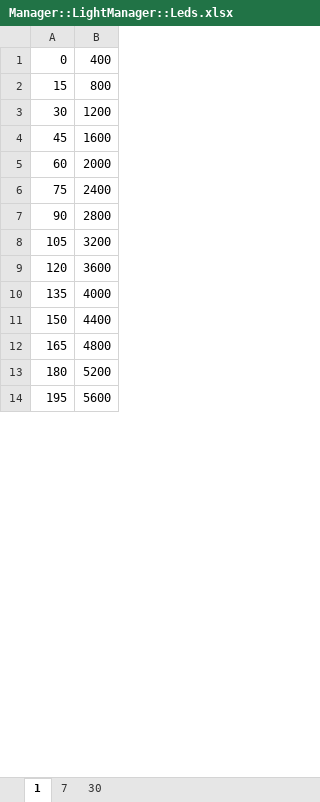
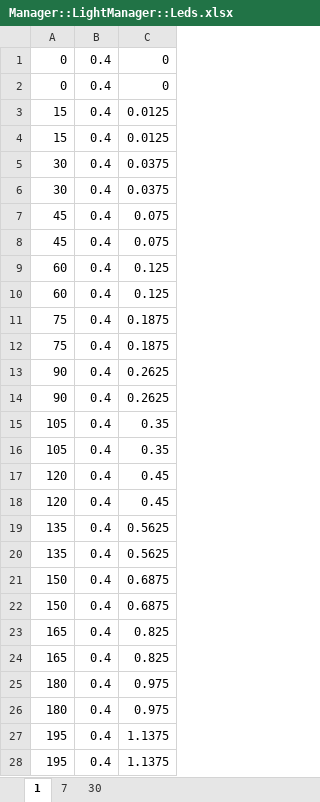
Before and after one commit to OmegaLord321/Diplome, an Excel workbook: Manager::LightManager::Leds.xlsx, sheet 1, drawn as a sheet; only a part is shown; values as stored, in another font and other column widths than the file's, no borders; removed rows and columns are numbered as before the commit, all else as after; the diff covers the shown part only; the diff names each change by its address in the sheet, - before the commit and + after, or states it on an @@ line.

```diff
--- a/Manager::LightManager::Leds.xlsx (sheet 1)
+++ b/Manager::LightManager::Leds.xlsx (sheet 1)
-column B, rows 1-14: 400 | 800 | 1200 | 1600 | 2000 | 2400 | 2800 | 3200 | 3600 | 4000 | 4400 | 4800 | 5200 | 5600
+column B, rows 2-3: 0.4 | 0.4; rows 6-7: 0.4 | 0.4; rows 10-11: 0.4 | 0.4; rows 14-15: 0.4 | 0.4; rows 18-19: 0.4 | 0.4; rows 22-23: 0.4 | 0.4; rows 26-27: 0.4 | 0.4
+column C, rows 2-3: 0 | 0.0125; rows 6-7: 0.0375 | 0.075; rows 10-11: 0.125 | 0.1875; rows 14-15: 0.2625 | 0.35; rows 18-19: 0.45 | 0.5625; rows 22-23: 0.6875 | 0.825; rows 26-27: 0.975 | 1.1375
+row 1: 0 | 0.4 | 0
+row 4: 15 | 0.4 | 0.0125
+row 5: 30 | 0.4 | 0.0375
+row 8: 45 | 0.4 | 0.075
+row 9: 60 | 0.4 | 0.125
+row 12: 75 | 0.4 | 0.1875
+row 13: 90 | 0.4 | 0.2625
+row 16: 105 | 0.4 | 0.35
+row 17: 120 | 0.4 | 0.45
+row 20: 135 | 0.4 | 0.5625
+row 21: 150 | 0.4 | 0.6875
+row 24: 165 | 0.4 | 0.825
+row 25: 180 | 0.4 | 0.975
+row 28: 195 | 0.4 | 1.1375
```
Also changed, not shown: 18 added rows elsewhere in this sheet, sheet 30, sheet 7, Manager::LightManager::Fluorescents.xlsx, Manager::LightManager::NureEnergy.xlsx, 2 other files.
